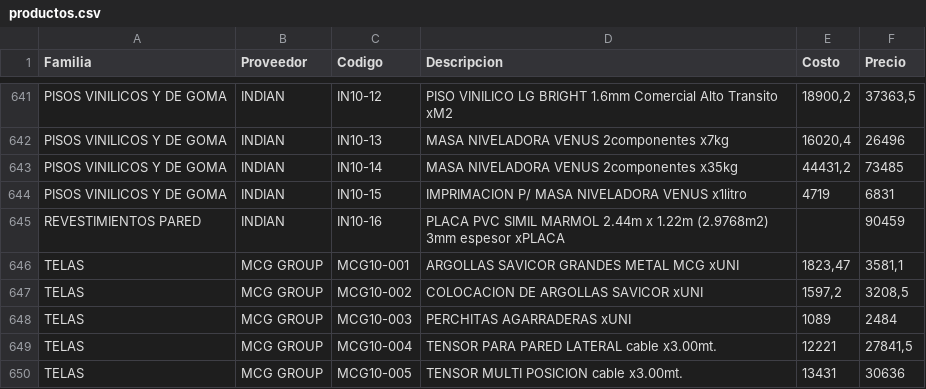
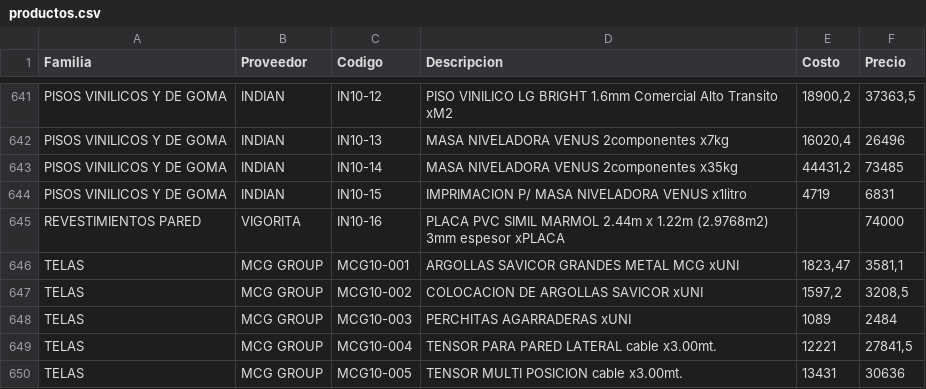
Before and after one commit to SkyfuN23/ListaPrecios, a CSV file: productos.csv, drawn as a sheet; only a part is shown, gaps mark what is left out.

Commit message:
Actualizacion base datos

```diff
--- a/productos.csv
+++ b/productos.csv
@@ -644,3 +644,3 @@ PISOS VINILICOS Y DE GOMA;INDIAN;IN10-14;MASA NIVELADORA VENUS 2componentes x35k
 PISOS VINILICOS Y DE GOMA;INDIAN;IN10-15;IMPRIMACION P/ MASA NIVELADORA VENUS x1litro;4719;6831
-REVESTIMIENTOS PARED;INDIAN;IN10-16;PLACA PVC SIMIL MARMOL 2.44m x 1.22m (2.9768m2) 3mm espesor xPLACA;;90459
+REVESTIMIENTOS PARED;VIGORITA;IN10-16;PLACA PVC SIMIL MARMOL 2.44m x 1.22m (2.9768m2) 3mm espesor xPLACA;;74000
 TELAS;MCG GROUP;MCG10-001;ARGOLLAS SAVICOR GRANDES METAL MCG xUNI;1823,47;3581,1
```
